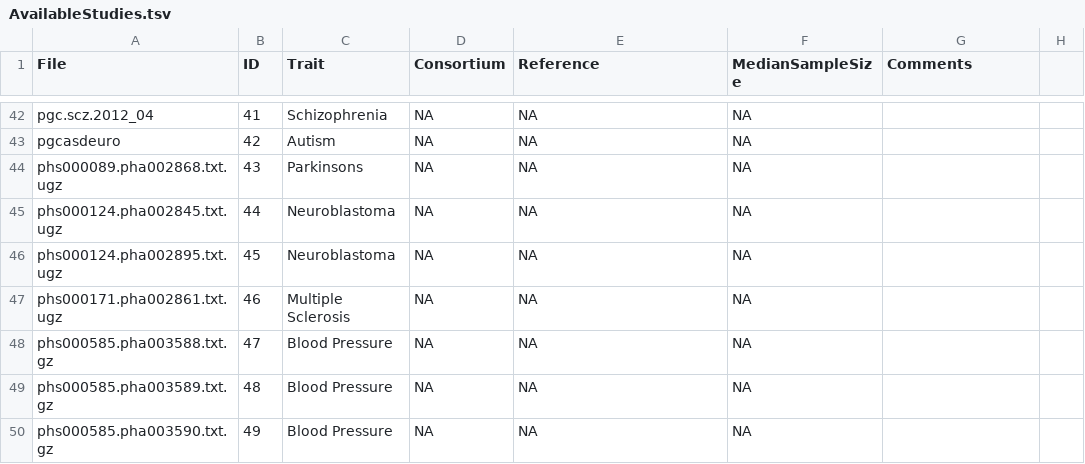
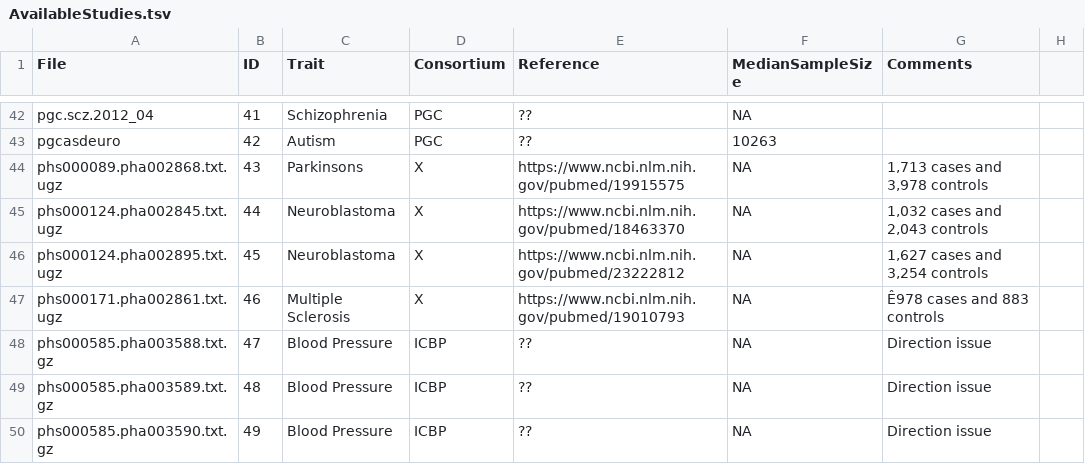
Before and after one commit to n-mounier/bGWAS, a TSV file: inst/Data/AvailableStudies.tsv, drawn as a sheet; only a part is shown, gaps mark what is left out; the diff covers the shown part only; the diff names each change by its address in the sheet, - before the commit and + after, or states it on an @@ line.

```diff
--- a/inst/Data/AvailableStudies.tsv
+++ b/inst/Data/AvailableStudies.tsv
-D42:D43 (Consortium): NA
+D42:D43 (Consortium): PGC
-E42:E43 (Reference): NA
+E42:E43 (Reference): ??
-F43 (MedianSampleSize): NA
+F43 (MedianSampleSize): 10263
-D44:D47 (Consortium): NA
+D44:D47 (Consortium): X
-E44 (Reference): NA
+E44 (Reference): https://www.ncbi.nlm.nih.gov/pubmed/19915575
-G44 (Comments): (empty)
+G44 (Comments): 1,713 cases and 3,978 controls
-E45 (Reference): NA
+E45 (Reference): https://www.ncbi.nlm.nih.gov/pubmed/18463370
-G45 (Comments): (empty)
+G45 (Comments): 1,032 cases and 2,043 controls
-E46 (Reference): NA
+E46 (Reference): https://www.ncbi.nlm.nih.gov/pubmed/23222812
-G46 (Comments): (empty)
+G46 (Comments): 1,627 cases and 3,254 controls
-E47 (Reference): NA
+E47 (Reference): https://www.ncbi.nlm.nih.gov/pubmed/19010793
-G47 (Comments): (empty)
+G47 (Comments): Ê978 cases and 883 controls
-D48:D50 (Consortium): NA
+D48:D50 (Consortium): ICBP
-E48:E50 (Reference): NA
+E48:E50 (Reference): ??
-G48:G50 (Comments): (empty)
+G48:G50 (Comments): Direction issue
```
Also changed, not shown: 76 edited cells elsewhere in this file.
